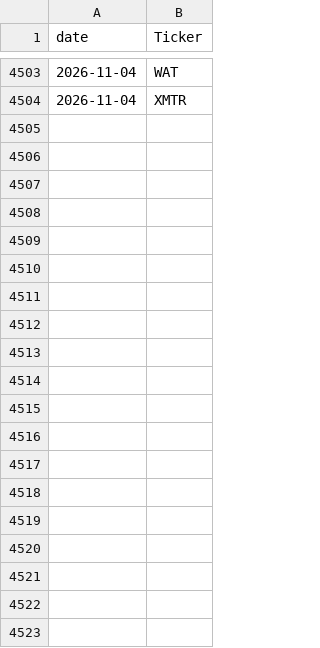
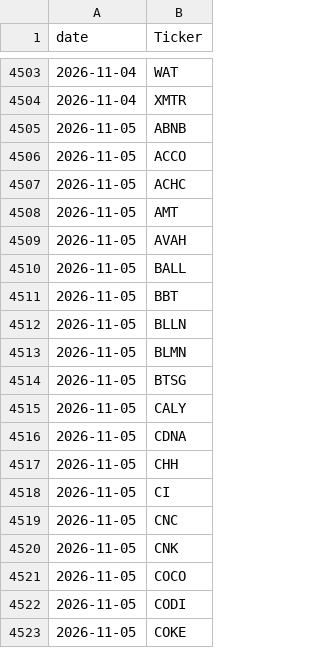
Before and after one commit to alexanderabe28-cpu/Theme--Heatmap, a CSV file: data/scan/scan_history.csv, drawn as a sheet; only a part is shown, gaps mark what is left out; the diff covers the shown part only; the diff names each change by its address in the sheet, - before the commit and + after, or states it on an @@ line.

```diff
--- a/data/scan/scan_history.csv
+++ b/data/scan/scan_history.csv
+row 4505: 2026-11-05 | ABNB
+row 4506: 2026-11-05 | ACCO
+row 4507: 2026-11-05 | ACHC
+row 4508: 2026-11-05 | AMT
+row 4509: 2026-11-05 | AVAH
+row 4510: 2026-11-05 | BALL
+row 4511: 2026-11-05 | BBT
+row 4512: 2026-11-05 | BLLN
+row 4513: 2026-11-05 | BLMN
+row 4514: 2026-11-05 | BTSG
+row 4515: 2026-11-05 | CALY
+row 4516: 2026-11-05 | CDNA
+row 4517: 2026-11-05 | CHH
+row 4518: 2026-11-05 | CI
+row 4519: 2026-11-05 | CNC
+row 4520: 2026-11-05 | CNK
+row 4521: 2026-11-05 | COCO
+row 4522: 2026-11-05 | CODI
+row 4523: 2026-11-05 | COKE
```
Also changed, not shown: 61 added rows elsewhere in this file, data/benchmarks.csv, data/breadth_daily.csv, 5 other files.
